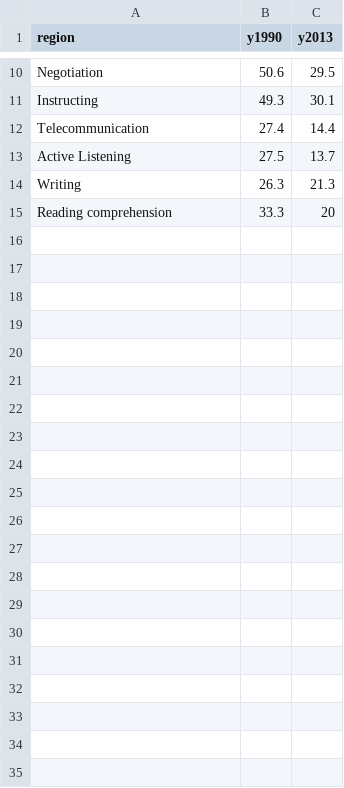
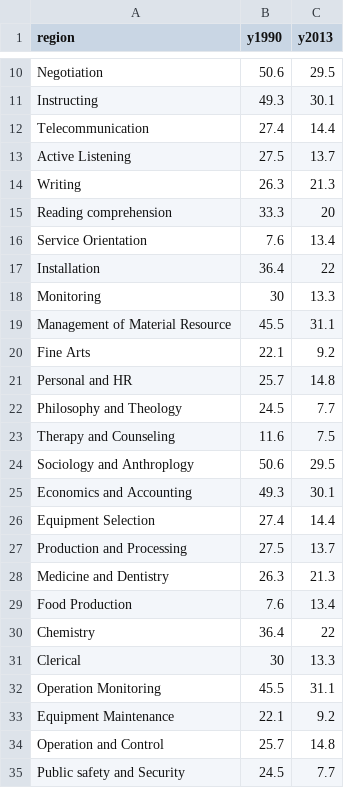
Before and after one commit to snrohit/d3, a CSV file: nnmr.csv, drawn as a sheet; only a part is shown, gaps mark what is left out; the diff names each change by its address in the sheet, - before the commit and + after, or states it on an @@ line.

Commit message:
changes

```diff
--- a/nnmr.csv
+++ b/nnmr.csv
+row 16: Service Orientation | 7.6 | 13.4
+row 17: Installation | 36.4 | 22
+row 18: Monitoring | 30 | 13.3
+row 19: Management of Material Resource | 45.5 | 31.1
+row 20: Fine Arts | 22.1 | 9.2
+row 21: Personal and HR | 25.7 | 14.8
+row 22: Philosophy and Theology | 24.5 | 7.7
+row 23: Therapy and Counseling | 11.6 | 7.5
+row 24: Sociology and Anthroplogy | 50.6 | 29.5
+row 25: Economics and Accounting | 49.3 | 30.1
+row 26: Equipment Selection | 27.4 | 14.4
+row 27: Production and Processing | 27.5 | 13.7
+row 28: Medicine and Dentistry | 26.3 | 21.3
+row 29: Food Production | 7.6 | 13.4
+row 30: Chemistry | 36.4 | 22
+row 31: Clerical | 30 | 13.3
+row 32: Operation Monitoring | 45.5 | 31.1
+row 33: Equipment Maintenance | 22.1 | 9.2
+row 34: Operation and Control | 25.7 | 14.8
+row 35: Public safety and Security | 24.5 | 7.7
```
